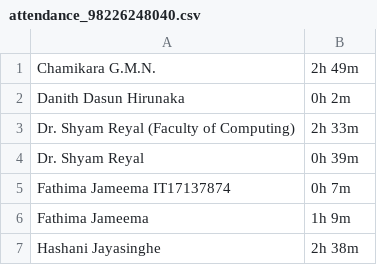
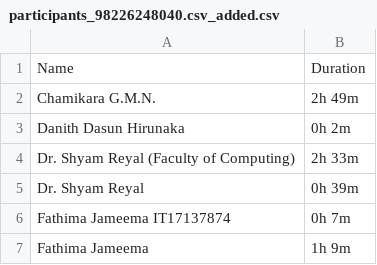
Before and after one commit to shyam3001/share, a CSV file: participants_98226248040.csv_added.csv (was attendance_98226248040.csv), drawn as a sheet; only a part is shown; the shorter side is filled out with more unchanged rows.

```diff
--- a/attendance_98226248040.csv
+++ b/participants_98226248040.csv_added.csv
@@ -1 +1,2 @@
+Name, Duration
 Chamikara G.M.N., 2h 49m
```
Also changed, not shown: 2 other files.
